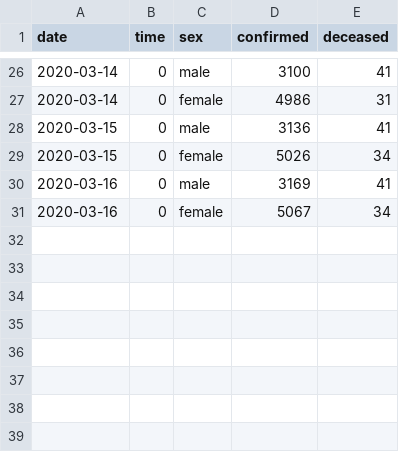
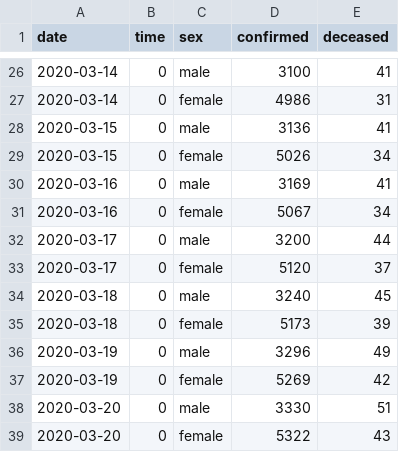
Before and after one commit to jihoo-kim/Data-Science-for-COVID-19, a CSV file: dataset/Time/TimeGender.csv, drawn as a sheet; only a part is shown, gaps mark what is left out.

```diff
--- a/dataset/Time/TimeGender.csv
+++ b/dataset/Time/TimeGender.csv
@@ -31 +31,9 @@ date,time,sex,confirmed,deceased
 2020-03-16,0,female,5067,34
+2020-03-17,0,male,3200,44
+2020-03-17,0,female,5120,37
+2020-03-18,0,male,3240,45
+2020-03-18,0,female,5173,39
+2020-03-19,0,male,3296,49
+2020-03-19,0,female,5269,42
+2020-03-20,0,male,3330,51
+2020-03-20,0,female,5322,43
```
Also changed, not shown: dataset/Time/Time.csv, dataset/Time/TimeAge.csv, 1 other file.
